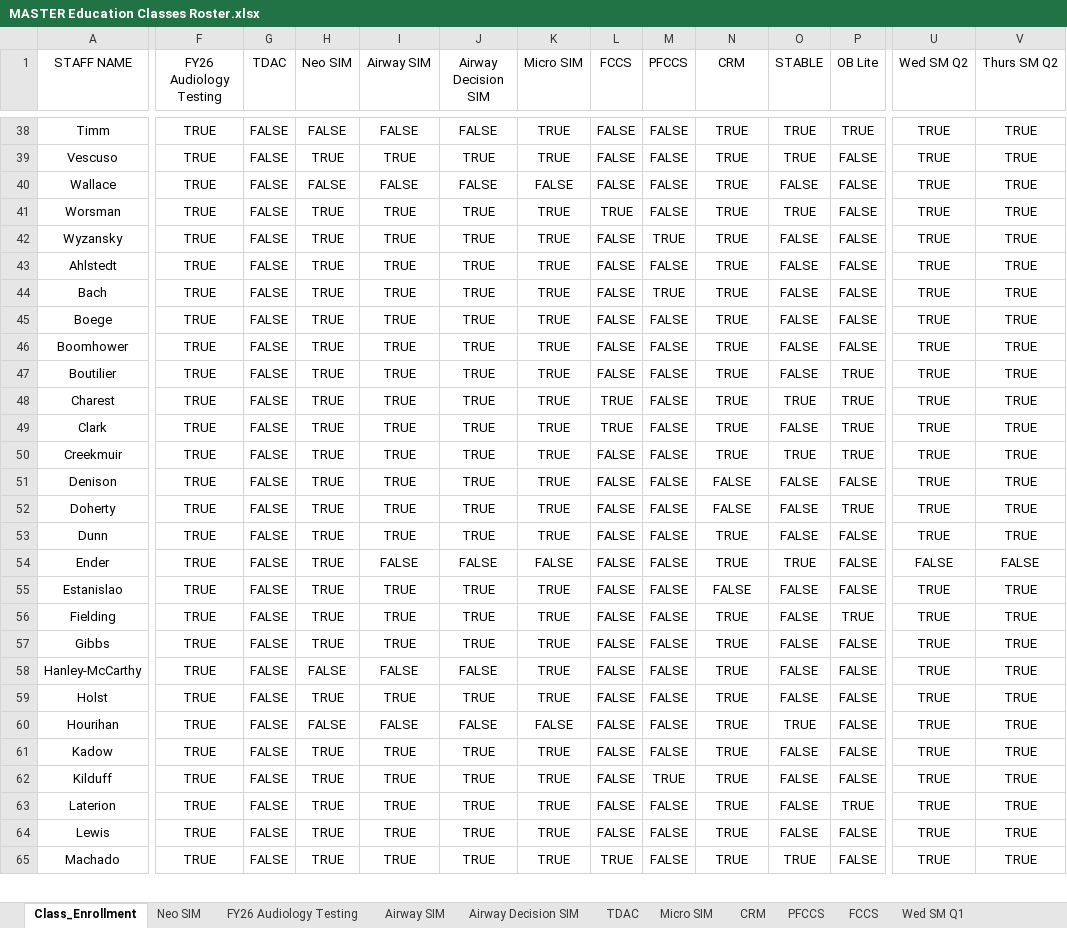
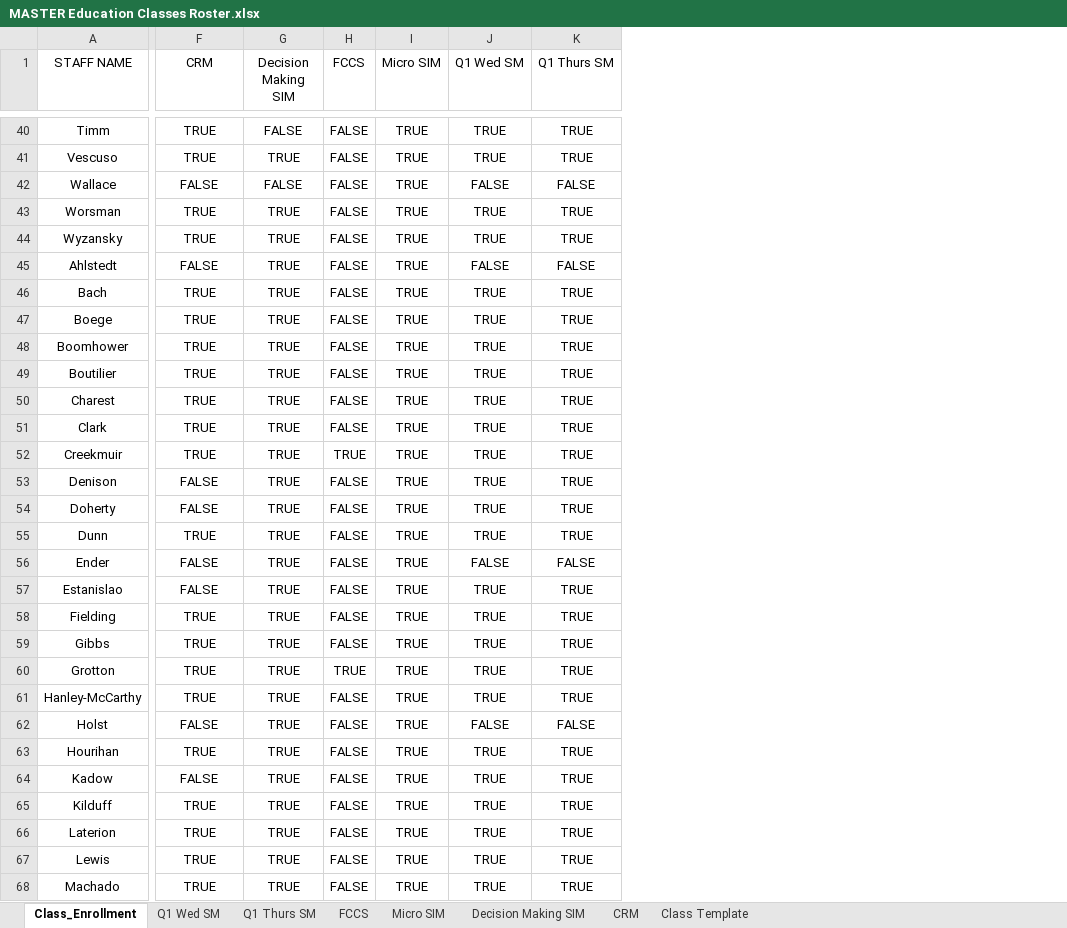
Before and after one commit to AlphaBravo227/CrewOps360, an Excel workbook: training/upload/MASTER Education Classes Roster.xlsx, sheet Class_Enrollment, drawn as a sheet; only a part is shown, gaps mark what is left out; values as stored, in another font and other column widths than the file's, no borders; table styles not drawn; removed rows and columns are numbered as before the commit, all else as after; rows hold the shown columns only; the diff covers the shown part only; the diff names each change by its address in the sheet, - before the commit and + after, or states it on an @@ line.

```diff
--- a/training/upload/MASTER Education Classes Roster.xlsx (sheet Class_Enrollment)
+++ b/training/upload/MASTER Education Classes Roster.xlsx (sheet Class_Enrollment)
-sheet tab: FY26 Audiology Testing
+sheet tab: Class Template
-sheet tab: Neo SIM
-sheet tab: Airway SIM
-sheet tab: Airway Decision SIM
-sheet tab: TDAC
-sheet tab: PFCCS
-sheet tab: Wed SM Q1
+sheet tab: Q1 Wed SM
+sheet tab: Q1 Thurs SM
+sheet tab: Decision Making SIM
@@ sheet tab order changed: Class_Enrollment | Q1 Wed SM | Q1 Thurs SM | FCCS | Micro SIM | Decision Making SIM | CRM | Class Template @@
-column G (TDAC), rows 38-65: all FALSE
-column H (Neo SIM), rows 38-65: FALSE | TRUE | FALSE | TRUE | TRUE | TRUE | TRUE | TRUE | TRUE | TRUE | TRUE | TRUE | TRUE | TRUE | TRUE | TRUE | TRUE | TRUE | TRUE | TRUE | FALSE | TRUE | FALSE | TRUE | TRUE | TRUE | TRUE | TRUE
-column J (Airway Decision SIM), rows 38-65: FALSE | TRUE | FALSE | TRUE | TRUE | TRUE | TRUE | TRUE | TRUE | TRUE | TRUE | TRUE | TRUE | TRUE | TRUE | TRUE | FALSE | TRUE | TRUE | TRUE | FALSE | TRUE | FALSE | TRUE | TRUE | TRUE | TRUE | TRUE
-column K (Micro SIM), rows 38-65: TRUE | TRUE | FALSE | TRUE | TRUE | TRUE | TRUE | TRUE | TRUE | TRUE | TRUE | TRUE | TRUE | TRUE | TRUE | TRUE | FALSE | TRUE | TRUE | TRUE | TRUE | TRUE | FALSE | TRUE | TRUE | TRUE | TRUE | TRUE
-column M (PFCCS), rows 38-65: FALSE | FALSE | FALSE | FALSE | TRUE | FALSE | TRUE | FALSE | FALSE | FALSE | FALSE | FALSE | FALSE | FALSE | FALSE | FALSE | FALSE | FALSE | FALSE | FALSE | FALSE | FALSE | FALSE | FALSE | TRUE | FALSE | FALSE | FALSE
-column O (STABLE), rows 38-65: TRUE | TRUE | FALSE | TRUE | FALSE | FALSE | FALSE | FALSE | FALSE | FALSE | TRUE | FALSE | TRUE | FALSE | FALSE | FALSE | TRUE | FALSE | FALSE | FALSE | FALSE | FALSE | TRUE | FALSE | FALSE | FALSE | FALSE | TRUE
-column P (OB Lite), rows 38-65: TRUE | FALSE | FALSE | FALSE | FALSE | FALSE | FALSE | FALSE | FALSE | TRUE | TRUE | TRUE | TRUE | FALSE | TRUE | FALSE | FALSE | FALSE | TRUE | FALSE | FALSE | FALSE | FALSE | FALSE | FALSE | TRUE | FALSE | FALSE
-F1: FY26 Audiology Testing
+F1: CRM
-G1: Airway SIM
+G1: Decision Making SIM
-I1: CRM
+I1: Micro SIM
-J1: Wed SM Q2
+J1: Q1 Wed SM
-K1: Thurs SM Q2
+K1: Q1 Thurs SM
-F42 (CRM): TRUE
+F42 (CRM): FALSE
-J42 (Q1 Wed SM): TRUE
+J42 (Q1 Wed SM): FALSE
-K42 (Q1 Thurs SM): TRUE
+K42 (Q1 Thurs SM): FALSE
-H43 (FCCS): TRUE
+H43 (FCCS): FALSE
-F45 (CRM): TRUE
+F45 (CRM): FALSE
-J45 (Q1 Wed SM): TRUE
+J45 (Q1 Wed SM): FALSE
-K45 (Q1 Thurs SM): TRUE
+K45 (Q1 Thurs SM): FALSE
-H50:H51 (FCCS): TRUE
+H50:H51 (FCCS): FALSE
-H52 (FCCS): FALSE
+H52 (FCCS): TRUE
-F53:F54 (CRM): TRUE
+F53:F54 (CRM): FALSE
-I53:I54 (Micro SIM): FALSE
+I53:I54 (Micro SIM): TRUE
-F56:F57 (CRM): TRUE
+F56:F57 (CRM): FALSE
-G56 (Decision Making SIM): FALSE
+G56 (Decision Making SIM): TRUE
-I57 (Micro SIM): FALSE
+I57 (Micro SIM): TRUE
+row 60: Grotton | TRUE | TRUE | TRUE | TRUE | TRUE | TRUE
-G61 (Decision Making SIM): FALSE
+G61 (Decision Making SIM): TRUE
-F62 (CRM): TRUE
+F62 (CRM): FALSE
-J62 (Q1 Wed SM): TRUE
+J62 (Q1 Wed SM): FALSE
-K62 (Q1 Thurs SM): TRUE
+K62 (Q1 Thurs SM): FALSE
-G63 (Decision Making SIM): FALSE
+G63 (Decision Making SIM): TRUE
-F64 (CRM): TRUE
+F64 (CRM): FALSE
-H68 (FCCS): TRUE
+H68 (FCCS): FALSE
```
Also changed, not shown: 44 added rows, 38 removed rows, 8 removed columns and 134 edited cells elsewhere in this sheet, sheet Micro SIM, sheet Class Template, sheet CRM, sheet FCCS, other sheet tabs, 1 other file.
